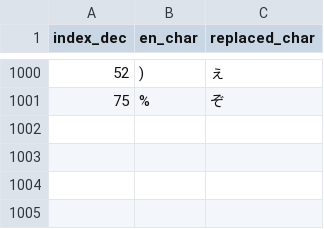
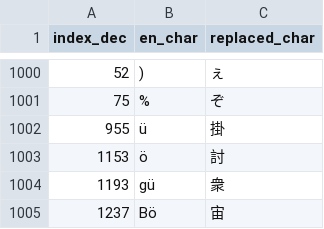
Before and after one commit to nE0sIghT/langrisser-5-translation, a CSV file: data/font_mapping/en_slot_assignments.csv, drawn as a sheet; only a part is shown, gaps mark what is left out; the diff names each change by its address in the sheet, - before the commit and + after, or states it on an @@ line.

```diff
--- a/data/font_mapping/en_slot_assignments.csv
+++ b/data/font_mapping/en_slot_assignments.csv
+row 1002: 955 | ü | 掛
+row 1003: 1153 | ö | 討
+row 1004: 1193 | gü | 衆
+row 1005: 1237 | Bö | 宙
```
Also changed, not shown: 1 other file.
